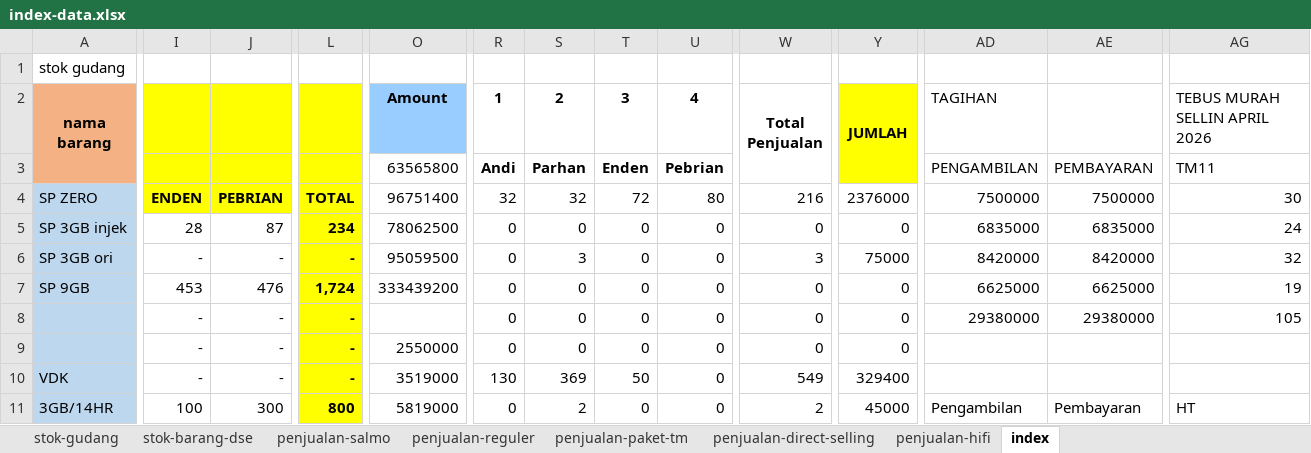
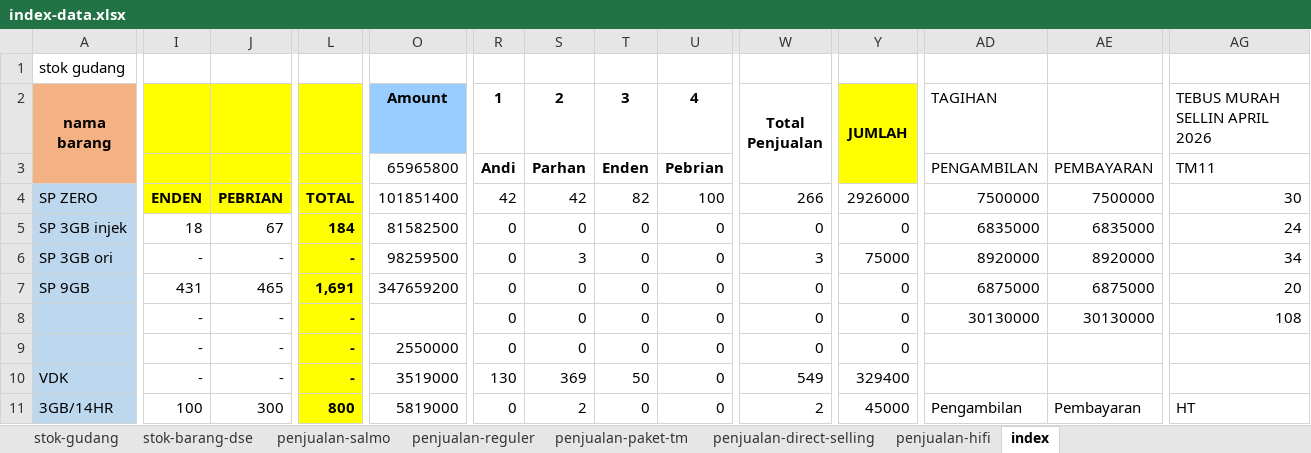
Before and after one commit to andisianday393-byte/MC-SAGARANTEN.WEB, an Excel workbook: index-data.xlsx, sheet index, drawn as a sheet; only a part is shown, gaps mark what is left out; values as stored, in another font and other column widths than the file's, no borders; conditional formats not drawn; the diff covers the shown part only; the diff names each change by its address in the sheet, - before the commit and + after, or states it on an @@ line.

Commit message:
Add files via upload

```diff
--- a/index-data.xlsx (sheet index)
+++ b/index-data.xlsx (sheet index)
-O3 (Amount): 63565800
+O3 (Amount): 65965800
-O4 (Amount): 96751400
+O4 (Amount): 101851400
-R4 (1): 32
+R4 (1): 42
-S4 (2): 32
+S4 (2): 42
-T4 (3): 72
+T4 (3): 82
-U4 (4): 80
+U4 (4): 100
-W4 (Total Penjualan): 216
+W4 (Total Penjualan): 266
-Y4 (JUMLAH): 2376000
+Y4 (JUMLAH): 2926000
-I5: 28
+I5: 18
-J5: 87
+J5: 67
-L5: 234
+L5: 184
-O5 (Amount): 78062500
+O5 (Amount): 81582500
-O6 (Amount): 95059500
+O6 (Amount): 98259500
-AD6 (TAGIHAN): 8420000
+AD6 (TAGIHAN): 8920000
-AE6: 8420000
+AE6: 8920000
-AG6 (TEBUS MURAH SELLIN APRIL 2026): 32
+AG6 (TEBUS MURAH SELLIN APRIL 2026): 34
-I7: 453
+I7: 431
-J7: 476
+J7: 465
-L7: 1,724
+L7: 1,691
-O7 (Amount): 333439200
+O7 (Amount): 347659200
-AD7 (TAGIHAN): 6625000
+AD7 (TAGIHAN): 6875000
-AE7: 6625000
+AE7: 6875000
-AG7 (TEBUS MURAH SELLIN APRIL 2026): 19
+AG7 (TEBUS MURAH SELLIN APRIL 2026): 20
-AD8 (TAGIHAN): 29380000
+AD8 (TAGIHAN): 30130000
-AE8: 29380000
+AE8: 30130000
-AG8 (TEBUS MURAH SELLIN APRIL 2026): 105
+AG8 (TEBUS MURAH SELLIN APRIL 2026): 108
```
Also changed, not shown: 1 added row, 1 removed row and 46 edited cells elsewhere in this sheet, sheet stok-barang-dse, sheet penjualan-reguler, sheet penjualan-paket-tm, sheet stok-gudang, sheet penjualan-salmo.
